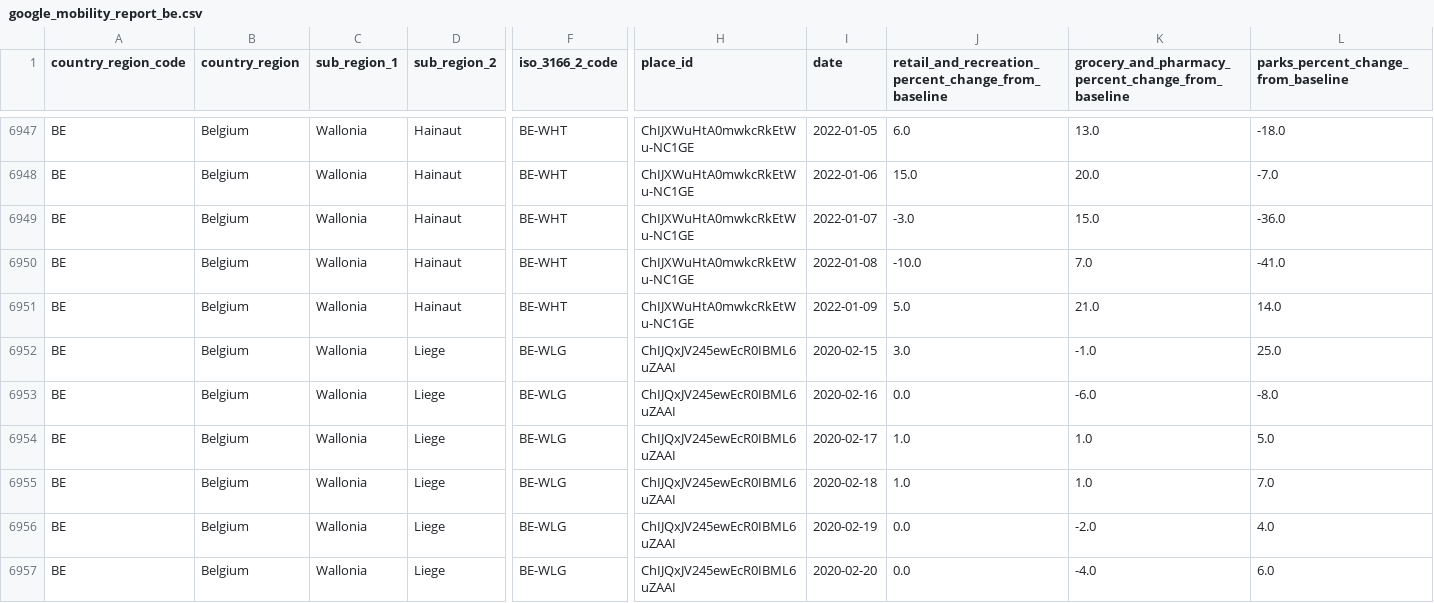
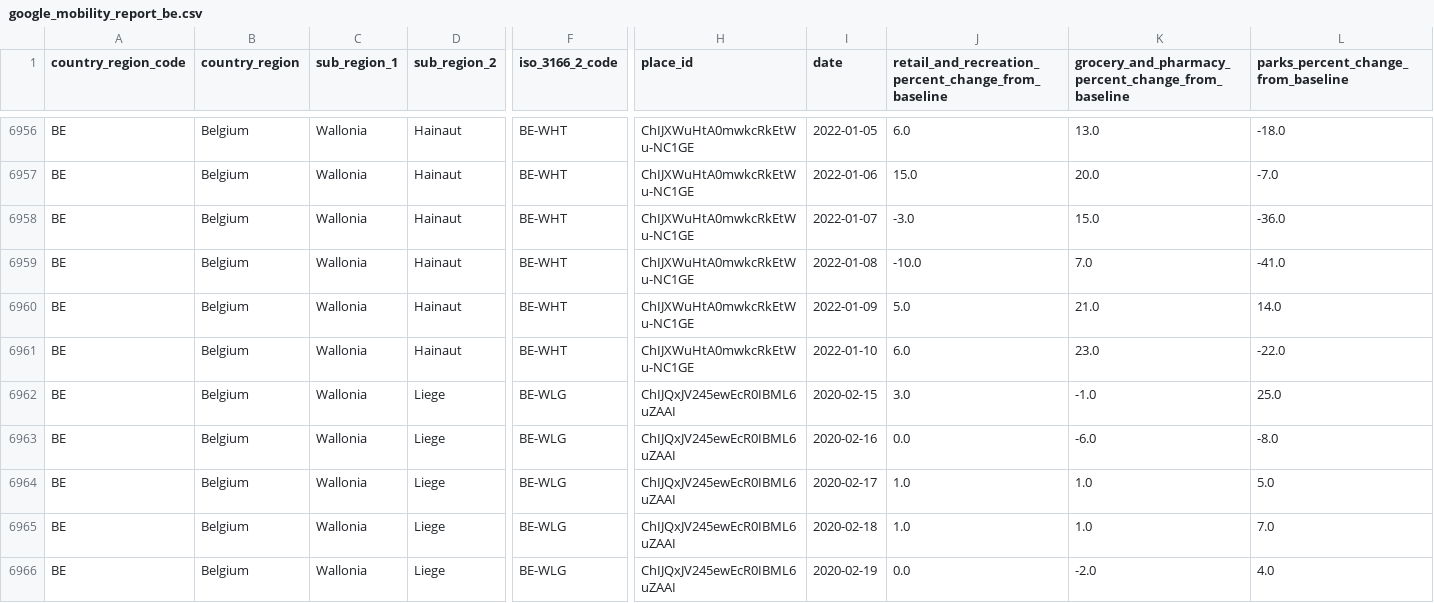
Before and after one commit to pschaus/covidatabe, a CSV file: static/csv/google_mobility_report_be.csv, drawn as a sheet; only a part is shown, gaps mark what is left out; the shorter side is filled out with more unchanged rows; rows hold the shown columns only; the diff covers the shown part only; the diff names each change by its address in the sheet, - before the commit and + after, or states it on an @@ line.

```diff
--- a/static/csv/google_mobility_report_be.csv
+++ b/static/csv/google_mobility_report_be.csv
+row 6961: BE | Belgium | Wallonia | Hainaut | BE-WHT | ChIJXWuHtA0mwkcRkEtWu-NC1GE | 2022-01-10 | 6.0 | 23.0 | -22.0
```
Also changed, not shown: 13 added rows elsewhere in this file, static/csv/google_mobility_report_eu.csv, 8 other files.
